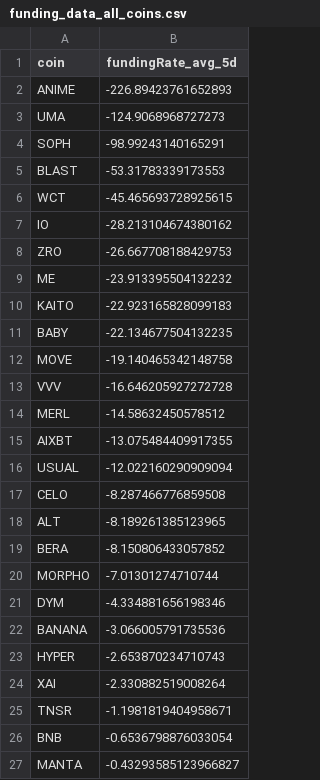
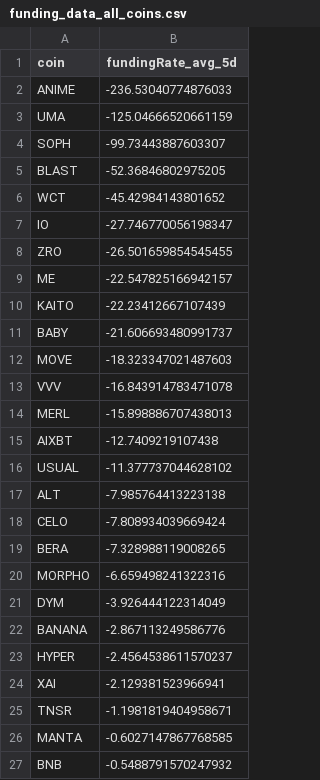
Before and after one commit to traders-ark/hyperliquid-carry-screener, a CSV file: funding_data_all_coins.csv, drawn as a sheet.

```diff
--- a/funding_data_all_coins.csv
+++ b/funding_data_all_coins.csv
@@ -1,27 +1,27 @@
 coin,fundingRate_avg_5d
-ANIME,-226.89423761652893
-UMA,-124.9068968727273
-SOPH,-98.99243140165291
-BLAST,-53.31783339173553
-WCT,-45.465693728925615
-IO,-28.213104674380162
-ZRO,-26.667708188429753
-ME,-23.913395504132232
-KAITO,-22.923165828099183
-BABY,-22.134677504132235
-MOVE,-19.140465342148758
-VVV,-16.646205927272728
-MERL,-14.58632450578512
-AIXBT,-13.075484409917355
-USUAL,-12.022160290909094
-CELO,-8.287466776859508
-ALT,-8.189261385123965
-BERA,-8.150806433057852
-MORPHO,-7.01301274710744
-DYM,-4.334881656198346
-BANANA,-3.066005791735536
-HYPER,-2.653870234710743
-XAI,-2.330882519008264
+ANIME,-236.53040774876033
+UMA,-125.04666520661159
+SOPH,-99.73443887603307
+BLAST,-52.36846802975205
+WCT,-45.42984143801652
+IO,-27.746770056198347
+ZRO,-26.501659854545455
+ME,-22.547825166942157
+KAITO,-22.23412667107439
+BABY,-21.606693480991737
+MOVE,-18.323347021487603
+VVV,-16.843914783471078
+MERL,-15.898886707438013
+AIXBT,-12.7409219107438
+USUAL,-11.377737044628102
+ALT,-7.985764413223138
+CELO,-7.808934039669424
+BERA,-7.328988119008265
+MORPHO,-6.659498241322316
+DYM,-3.926444122314049
+BANANA,-2.867113249586776
+HYPER,-2.4564538611570237
+XAI,-2.129381523966941
 TNSR,-1.1981819404958671
-BNB,-0.6536798876033054
-MANTA,-0.43293585123966827
+MANTA,-0.6027147867768585
+BNB,-0.5488791570247932
```
Also changed, not shown: 1 other file.
